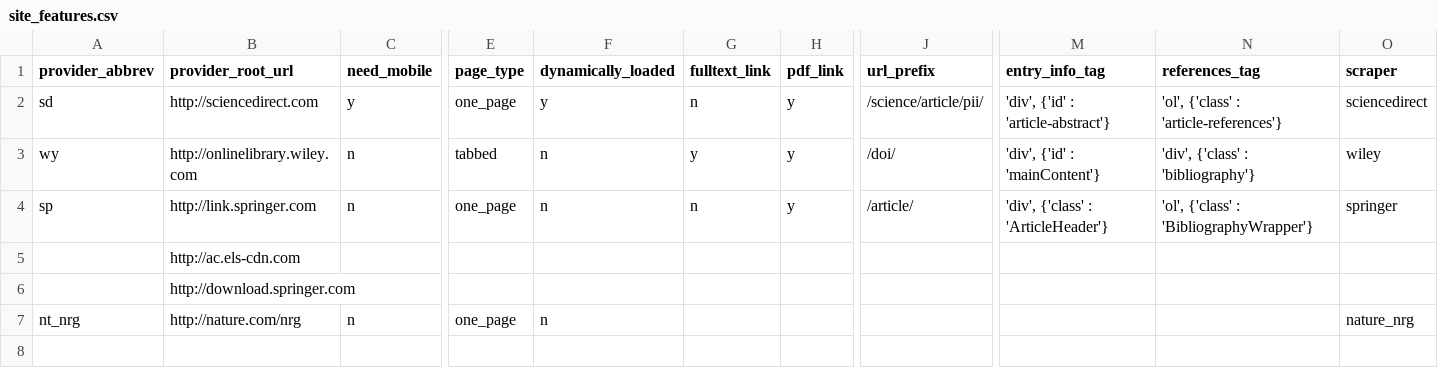
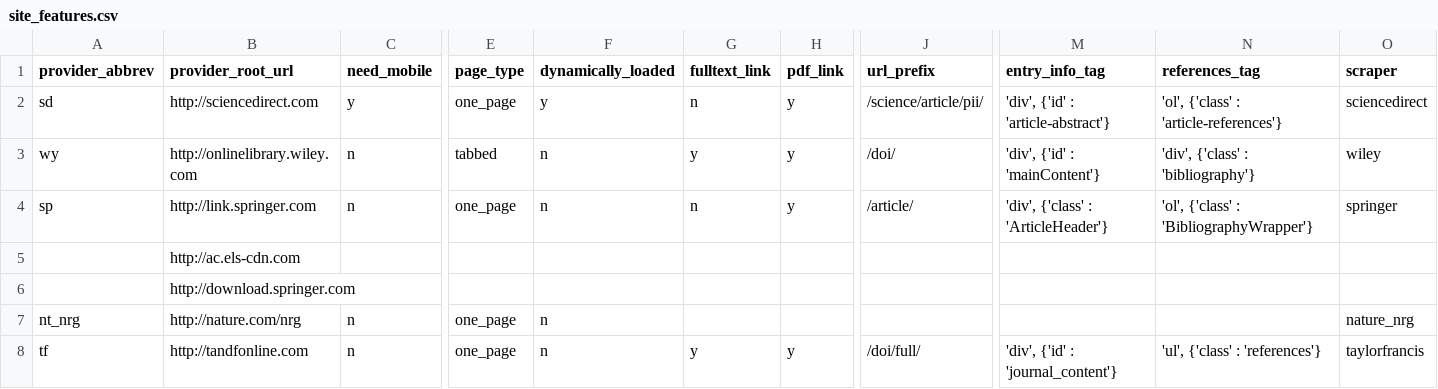
Before and after one commit to ScholarTools/pypub, a CSV file: pypub/publishers/site_features.csv, drawn as a sheet; only a part is shown, gaps mark what is left out; rows hold the shown columns only; the diff names each change by its address in the sheet, - before the commit and + after, or states it on an @@ line.

Commit message:
added T&F scraper, updated others

```diff
--- a/pypub/publishers/site_features.csv
+++ b/pypub/publishers/site_features.csv
+row 8: tf | http://tandfonline.com | n | one_page | n | y | y | /doi/full/ | 'div', {'id' : 'journal_content'} | 'ul', {'class' : 'references'} | taylorfrancis
```
Also changed, not shown: 8 other files.
